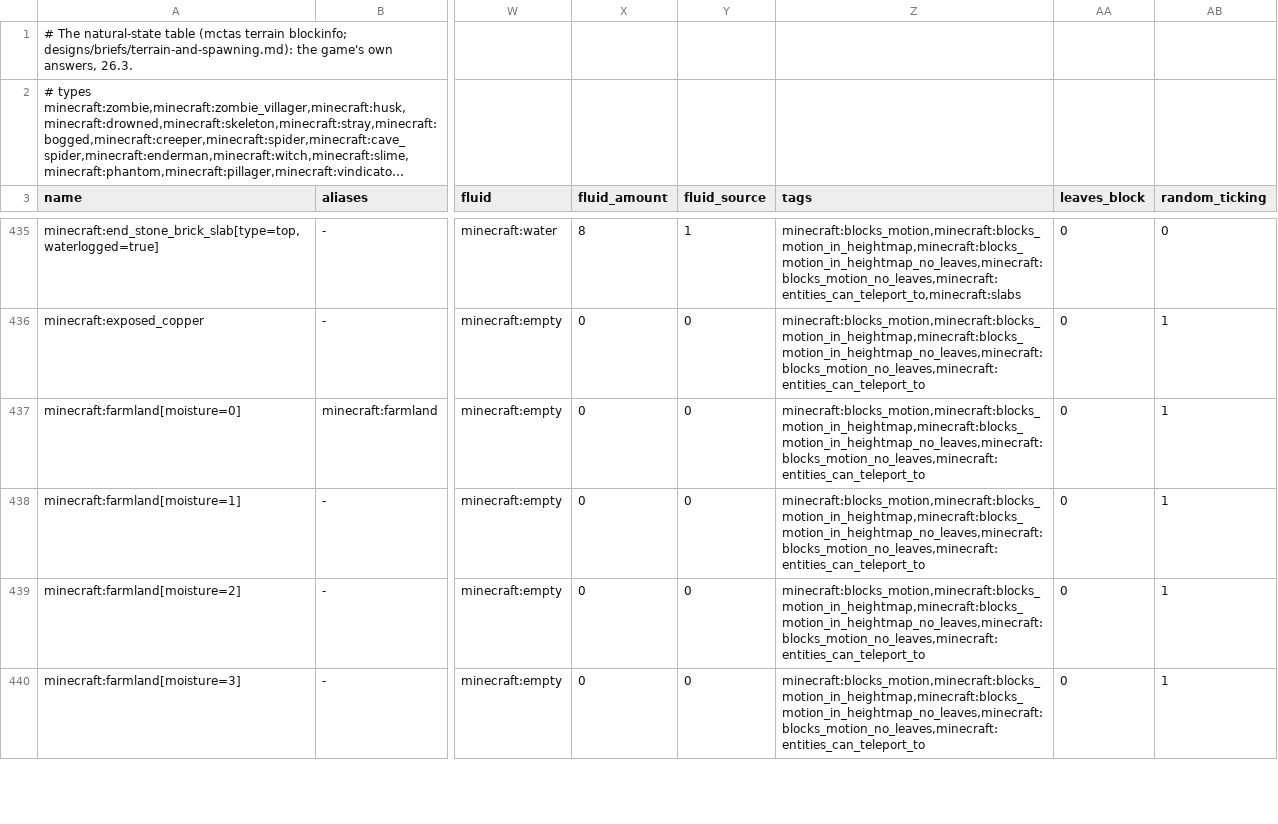
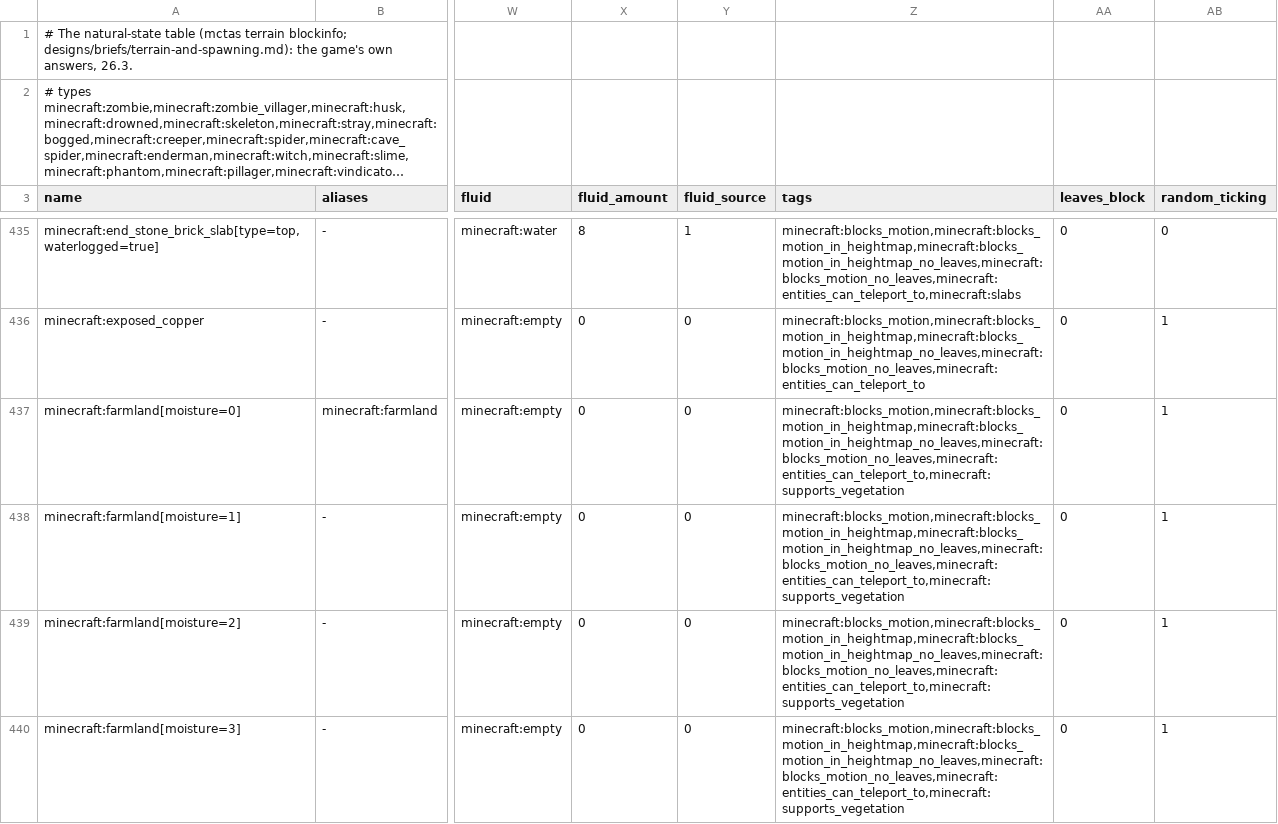
Before and after one commit to vjeux/redstonepedia, a TSV file: crates/redsim/src/terrain/blocks.tsv, drawn as a sheet; only a part is shown, gaps mark what is left out; long unchanged cells end in …; the diff covers the shown part only; the diff names each change by its address in the sheet, - before the commit and + after, or states it on an @@ line.

Commit message:
enderman block placement (the coordinator's D1U live-view stop: build 4 seed 1769111317 at tick 89225, an enderman placing an azure bluet): canSurvive as the game has it for what the terrain gives it: a block without its own canSurvive anywhere, a small flower on #supports_vegetation (VegetationBlock.mayPlaceOn), a mushroom on #overrides_mushroom_light_requirement or in raw light below 13 over a solid-render block (MushroomBlock); their shape update keeps them; the table gains those two tags (terrain blockinfo --keep-existing); a block action still outside the model is skipped and named in the run's report (the fallback rule for ambient natural mobs), never a stop
Tests run (this tree): cargo build --release; cargo test --release -p redsim --lib (99 pass); mctas mobai replay designs/redsim/recorded/mobai: 19/19 exact; mctas mobfarm compare d1-bed-plate.txt and m2-open.txt --ticks 8000: 0 differences; d1u-underground.txt --terrain village-edge --no-spawning --ticks 6000: 0 differences; mctas mobfarm run d1u-underground.txt --terrain village-edge --days 5 --seed 1769111317: runs through

Tests: mctas test (sim containers 1, sim pistons 1, sim redstone 1, sim sculk 1, sim terrain 2, sim traces 9; 15 pieces) on bd971d006d vs 90d44cb6c: all PASS in 86 s

```diff
--- a/crates/redsim/src/terrain/blocks.tsv
+++ b/crates/redsim/src/terrain/blocks.tsv
-Z437:Z440 (tags): minecraft:blocks_motion,minecraft:blocks_motion_in_heightmap,minecraft:blocks_motion_in_heightmap_no_leaves,minecraft:blocks_motion_no_leaves,minecraft:entities_can_teleport_to
+Z437:Z440 (tags): minecraft:blocks_motion,minecraft:blocks_motion_in_heightmap,minecraft:blocks_motion_in_heightmap_no_leaves,minecraft:blocks_motion_no_leaves,minecraft:entities_can_teleport_to,minecraft:supports_vegetation
```
Also changed, not shown: 11 edited cells elsewhere in this file, 3 other files.
